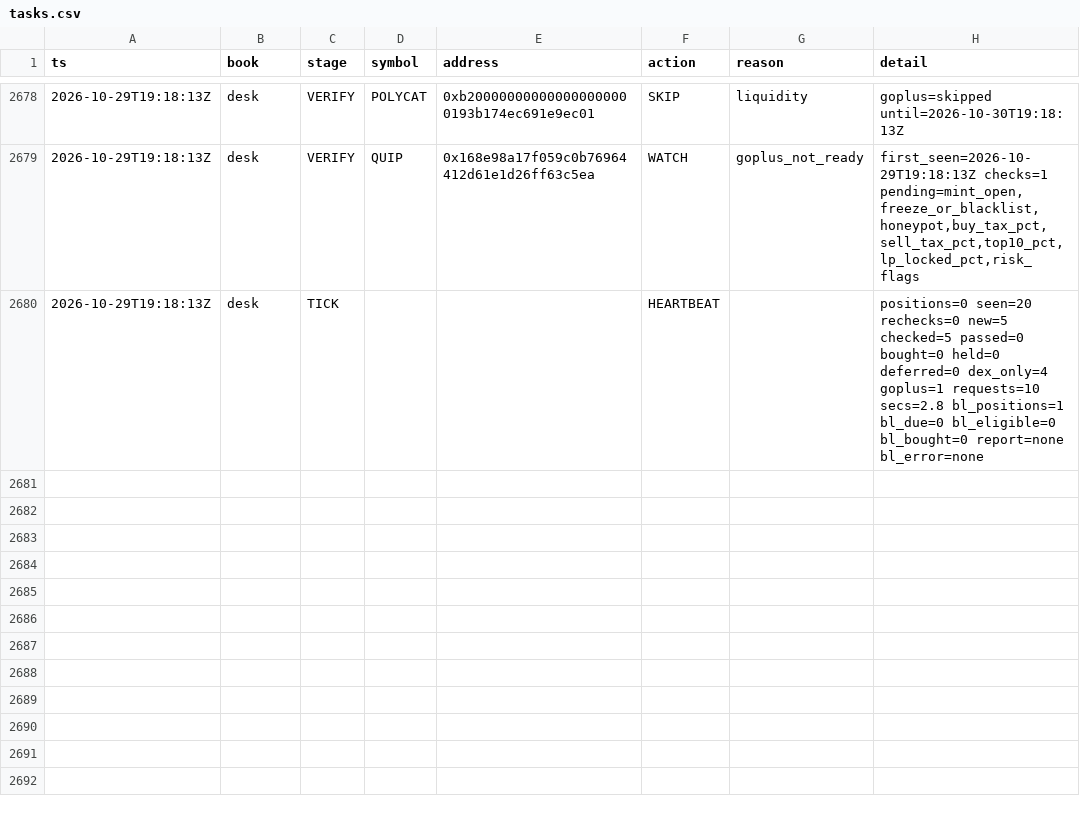
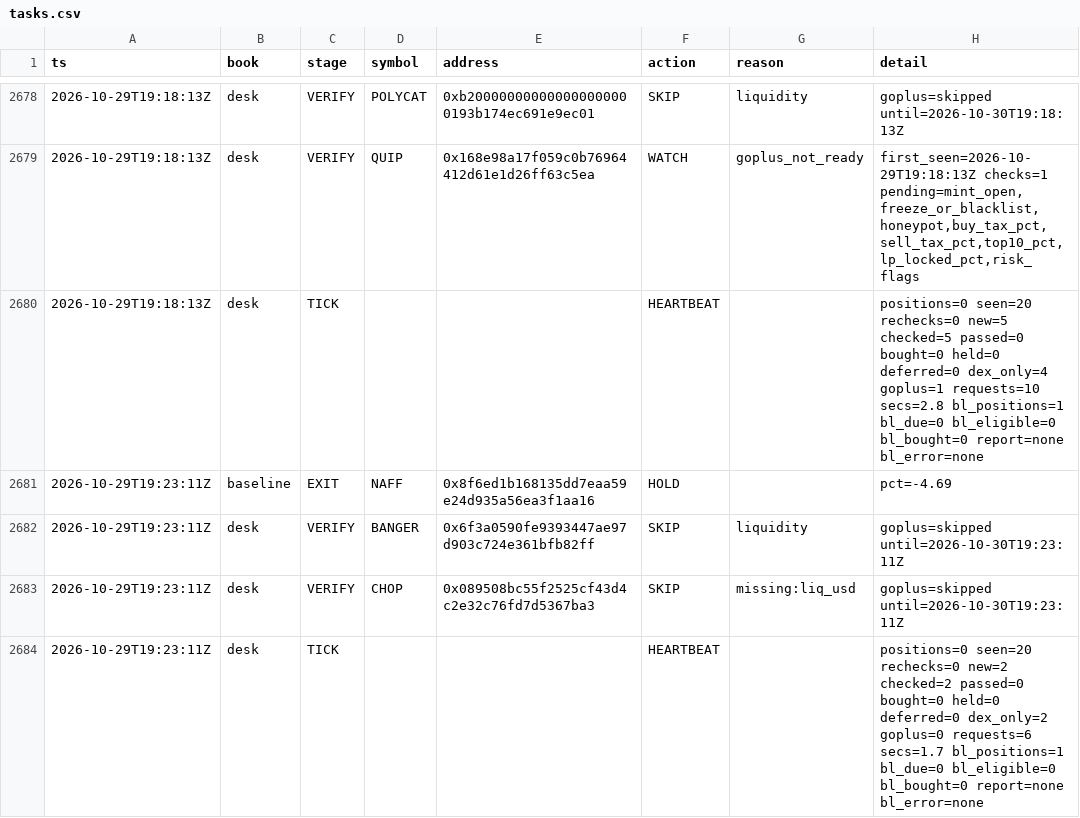
Before and after one commit to Zirqo-Dev/baseline-desk, a CSV file: data/daily/2026-10-29/tasks.csv, drawn as a sheet; only a part is shown, gaps mark what is left out.

```diff
--- a/data/daily/2026-10-29/tasks.csv
+++ b/data/daily/2026-10-29/tasks.csv
@@ -2680 +2680,5 @@ ts,book,stage,symbol,address,action,reason,detail
 2026-10-29T19:18:13Z,desk,TICK,,,HEARTBEAT,,positions=0 seen=20 rechecks=0 new=5 checked=5 passed=0 bought=0 held=0 deferred=0 dex_only=4 goplus=1 requests=10 secs=2.8 bl_positions=1 bl_due=0 bl_eligible=0 bl_bought=0 report=none bl_error=none
+2026-10-29T19:23:11Z,baseline,EXIT,NAFF,0x8f6ed1b168135dd7eaa59e24d935a56ea3f1aa16,HOLD,,pct=-4.69
+2026-10-29T19:23:11Z,desk,VERIFY,BANGER,0x6f3a0590fe9393447ae97d903c724e361bfb82ff,SKIP,liquidity,goplus=skipped until=2026-10-30T19:23:11Z
+2026-10-29T19:23:11Z,desk,VERIFY,CHOP,0x089508bc55f2525cf43d4c2e32c76fd7d5367ba3,SKIP,missing:liq_usd,goplus=skipped until=2026-10-30T19:23:11Z
+2026-10-29T19:23:11Z,desk,TICK,,,HEARTBEAT,,positions=0 seen=20 rechecks=0 new=2 checked=2 passed=0 bought=0 held=0 deferred=0 dex_only=2 goplus=0 requests=6 secs=1.7 bl_positions=1 bl_due=0 bl_eligible=0 bl_bought=0 report=none bl_error=none
```
Also changed, not shown: 1 other file.
